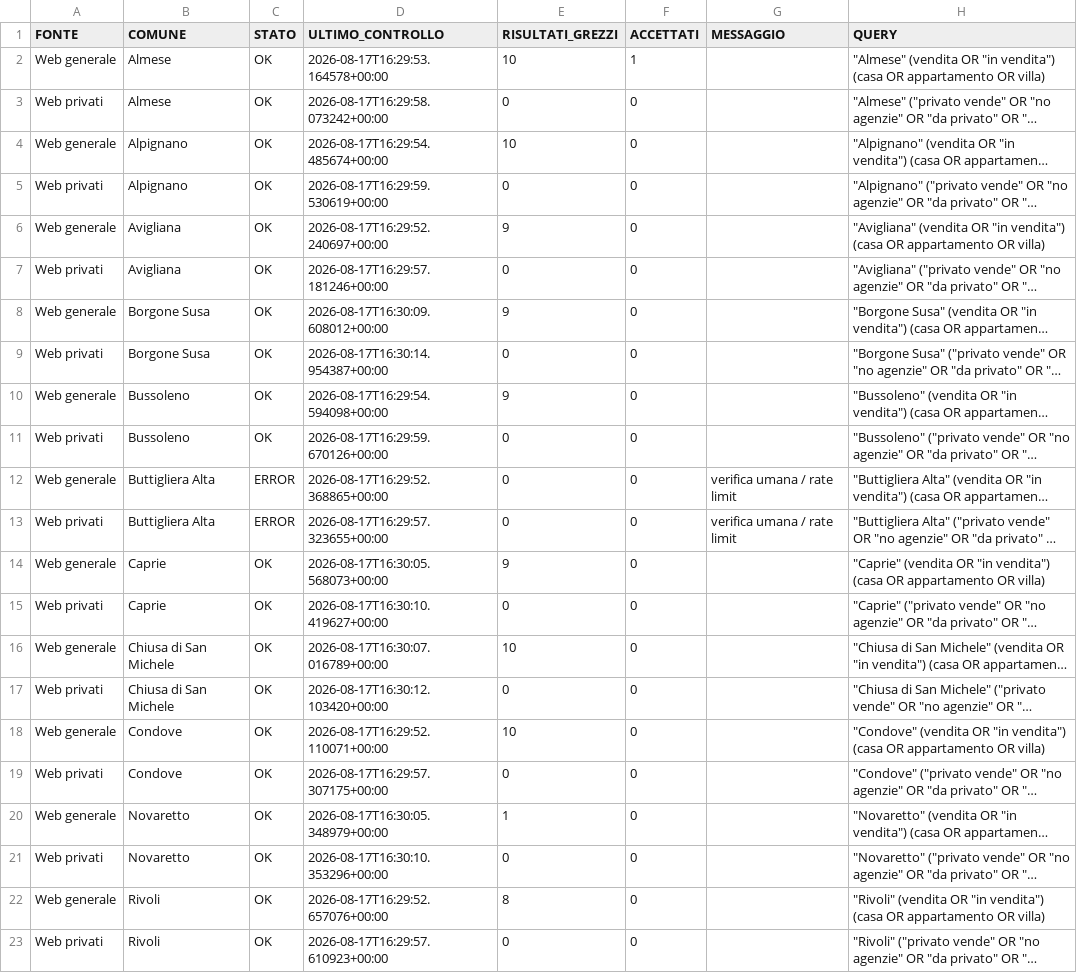
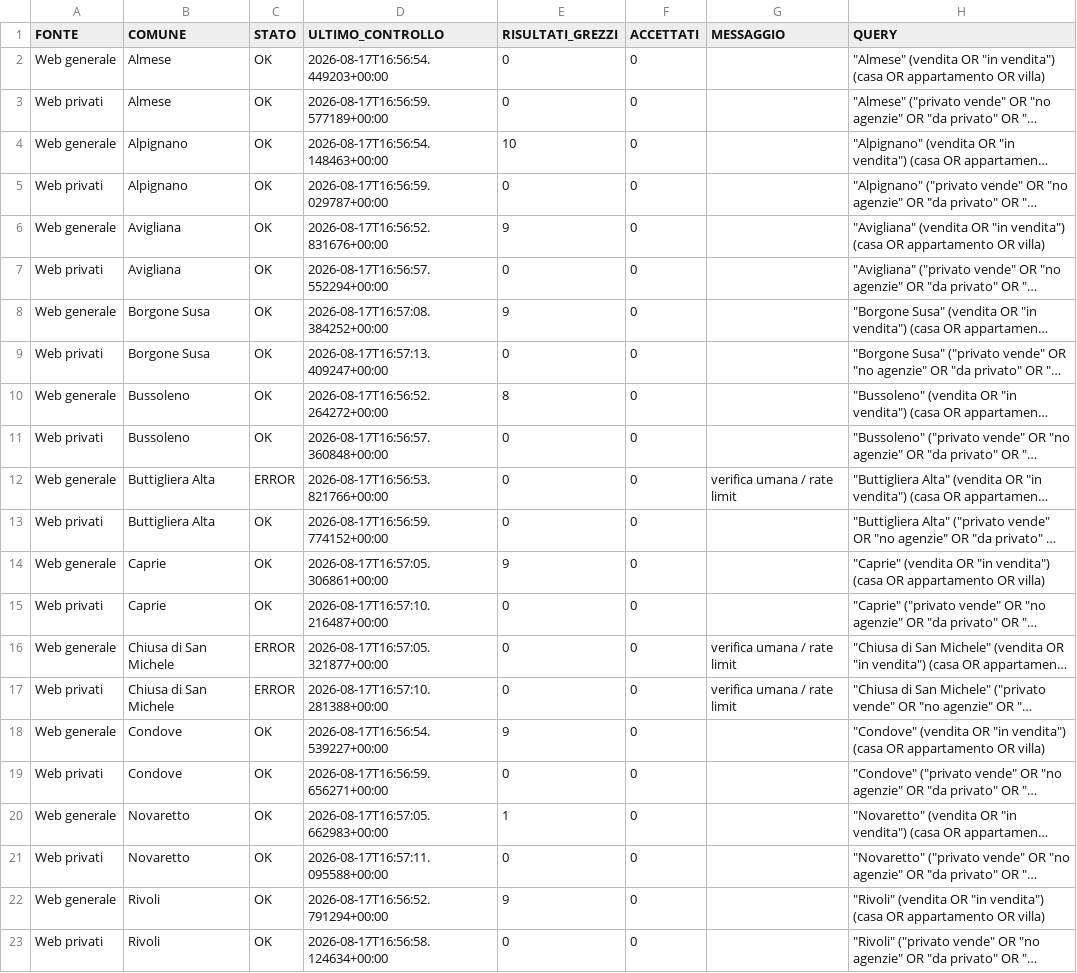
Before and after one commit to josephsocialmedia2-spec/immobili-in-zona, a CSV file: seller_radar_auto/data/ddg_source_status.csv, drawn as a sheet; only a part is shown; long unchanged cells end in …; the diff covers the shown part only; the diff names each change by its address in the sheet, - before the commit and + after, or states it on an @@ line.

```diff
--- a/seller_radar_auto/data/ddg_source_status.csv
+++ b/seller_radar_auto/data/ddg_source_status.csv
-D2 (ULTIMO_CONTROLLO): 2026-08-17T16:29:53.164578+00:00
+D2 (ULTIMO_CONTROLLO): 2026-08-17T16:56:54.449203+00:00
-E2 (RISULTATI_GREZZI): 10
+E2 (RISULTATI_GREZZI): 0
-F2 (ACCETTATI): 1
+F2 (ACCETTATI): 0
-D3 (ULTIMO_CONTROLLO): 2026-08-17T16:29:58.073242+00:00
+D3 (ULTIMO_CONTROLLO): 2026-08-17T16:56:59.577189+00:00
-D4 (ULTIMO_CONTROLLO): 2026-08-17T16:29:54.485674+00:00
+D4 (ULTIMO_CONTROLLO): 2026-08-17T16:56:54.148463+00:00
-D5 (ULTIMO_CONTROLLO): 2026-08-17T16:29:59.530619+00:00
+D5 (ULTIMO_CONTROLLO): 2026-08-17T16:56:59.029787+00:00
-D6 (ULTIMO_CONTROLLO): 2026-08-17T16:29:52.240697+00:00
+D6 (ULTIMO_CONTROLLO): 2026-08-17T16:56:52.831676+00:00
-D7 (ULTIMO_CONTROLLO): 2026-08-17T16:29:57.181246+00:00
+D7 (ULTIMO_CONTROLLO): 2026-08-17T16:56:57.552294+00:00
-D8 (ULTIMO_CONTROLLO): 2026-08-17T16:30:09.608012+00:00
+D8 (ULTIMO_CONTROLLO): 2026-08-17T16:57:08.384252+00:00
-D9 (ULTIMO_CONTROLLO): 2026-08-17T16:30:14.954387+00:00
+D9 (ULTIMO_CONTROLLO): 2026-08-17T16:57:13.409247+00:00
-D10 (ULTIMO_CONTROLLO): 2026-08-17T16:29:54.594098+00:00
+D10 (ULTIMO_CONTROLLO): 2026-08-17T16:56:52.264272+00:00
-E10 (RISULTATI_GREZZI): 9
+E10 (RISULTATI_GREZZI): 8
-D11 (ULTIMO_CONTROLLO): 2026-08-17T16:29:59.670126+00:00
+D11 (ULTIMO_CONTROLLO): 2026-08-17T16:56:57.360848+00:00
-D12 (ULTIMO_CONTROLLO): 2026-08-17T16:29:52.368865+00:00
+D12 (ULTIMO_CONTROLLO): 2026-08-17T16:56:53.821766+00:00
-C13 (STATO): ERROR
+C13 (STATO): OK
-D13 (ULTIMO_CONTROLLO): 2026-08-17T16:29:57.323655+00:00
+D13 (ULTIMO_CONTROLLO): 2026-08-17T16:56:59.774152+00:00
-G13 (MESSAGGIO): verifica umana / rate limit
+G13 (MESSAGGIO): (empty)
-D14 (ULTIMO_CONTROLLO): 2026-08-17T16:30:05.568073+00:00
+D14 (ULTIMO_CONTROLLO): 2026-08-17T16:57:05.306861+00:00
-D15 (ULTIMO_CONTROLLO): 2026-08-17T16:30:10.419627+00:00
+D15 (ULTIMO_CONTROLLO): 2026-08-17T16:57:10.216487+00:00
-C16:C17 (STATO): OK
+C16:C17 (STATO): ERROR
-D16 (ULTIMO_CONTROLLO): 2026-08-17T16:30:07.016789+00:00
+D16 (ULTIMO_CONTROLLO): 2026-08-17T16:57:05.321877+00:00
-E16 (RISULTATI_GREZZI): 10
+E16 (RISULTATI_GREZZI): 0
-G16:G17 (MESSAGGIO): (empty)
+G16:G17 (MESSAGGIO): verifica umana / rate limit
-D17 (ULTIMO_CONTROLLO): 2026-08-17T16:30:12.103420+00:00
+D17 (ULTIMO_CONTROLLO): 2026-08-17T16:57:10.281388+00:00
-D18 (ULTIMO_CONTROLLO): 2026-08-17T16:29:52.110071+00:00
+D18 (ULTIMO_CONTROLLO): 2026-08-17T16:56:54.539227+00:00
-E18 (RISULTATI_GREZZI): 10
+E18 (RISULTATI_GREZZI): 9
-D19 (ULTIMO_CONTROLLO): 2026-08-17T16:29:57.307175+00:00
+D19 (ULTIMO_CONTROLLO): 2026-08-17T16:56:59.656271+00:00
-D20 (ULTIMO_CONTROLLO): 2026-08-17T16:30:05.348979+00:00
+D20 (ULTIMO_CONTROLLO): 2026-08-17T16:57:05.662983+00:00
-D21 (ULTIMO_CONTROLLO): 2026-08-17T16:30:10.353296+00:00
+D21 (ULTIMO_CONTROLLO): 2026-08-17T16:57:11.095588+00:00
-D22 (ULTIMO_CONTROLLO): 2026-08-17T16:29:52.657076+00:00
+D22 (ULTIMO_CONTROLLO): 2026-08-17T16:56:52.791294+00:00
-E22 (RISULTATI_GREZZI): 8
+E22 (RISULTATI_GREZZI): 9
-D23 (ULTIMO_CONTROLLO): 2026-08-17T16:29:57.610923+00:00
+D23 (ULTIMO_CONTROLLO): 2026-08-17T16:56:58.124634+00:00
```
Also changed, not shown: 26 edited cells elsewhere in this file, seller_radar_auto/data/area_radar.csv, seller_radar_auto/data/source_status.csv, 3 other files.
